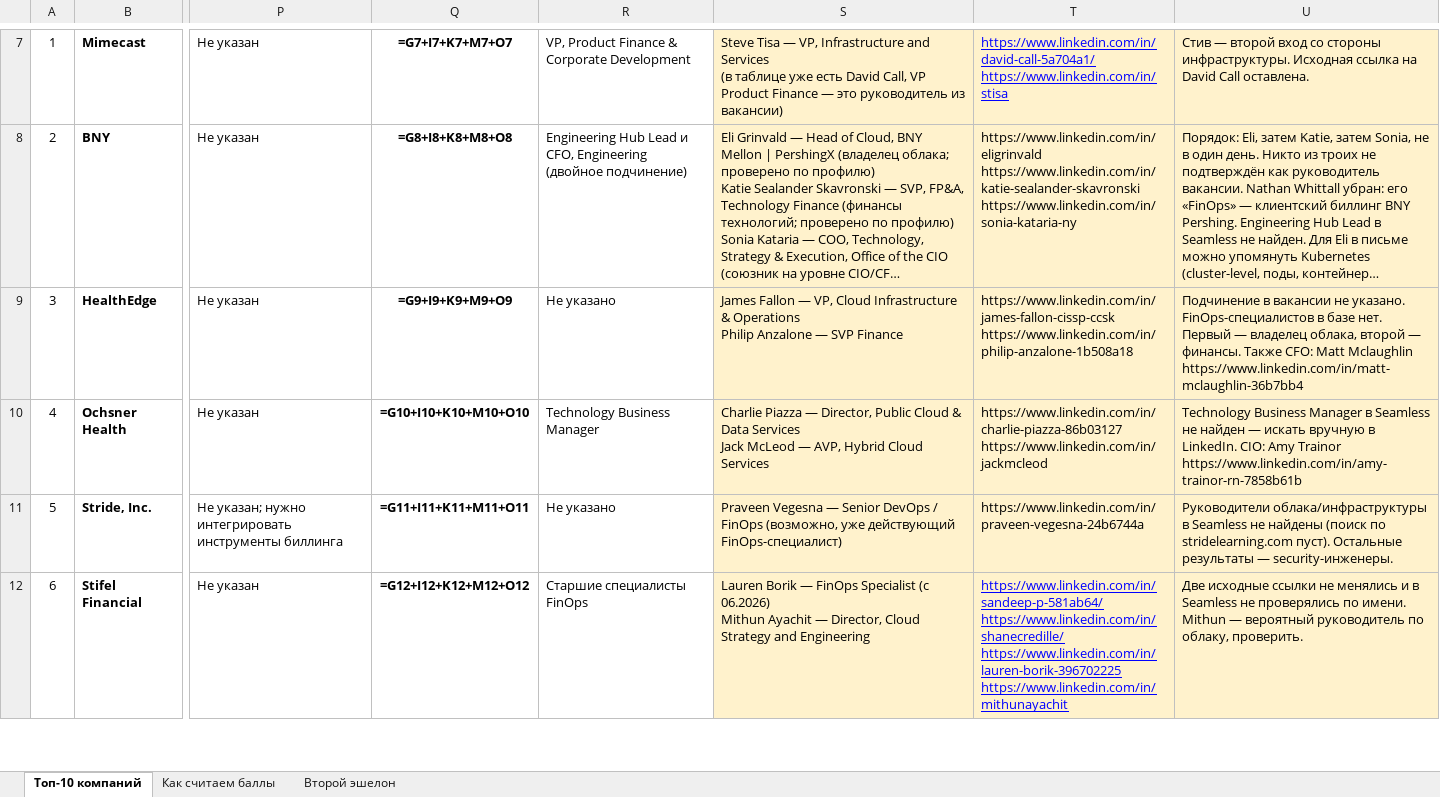
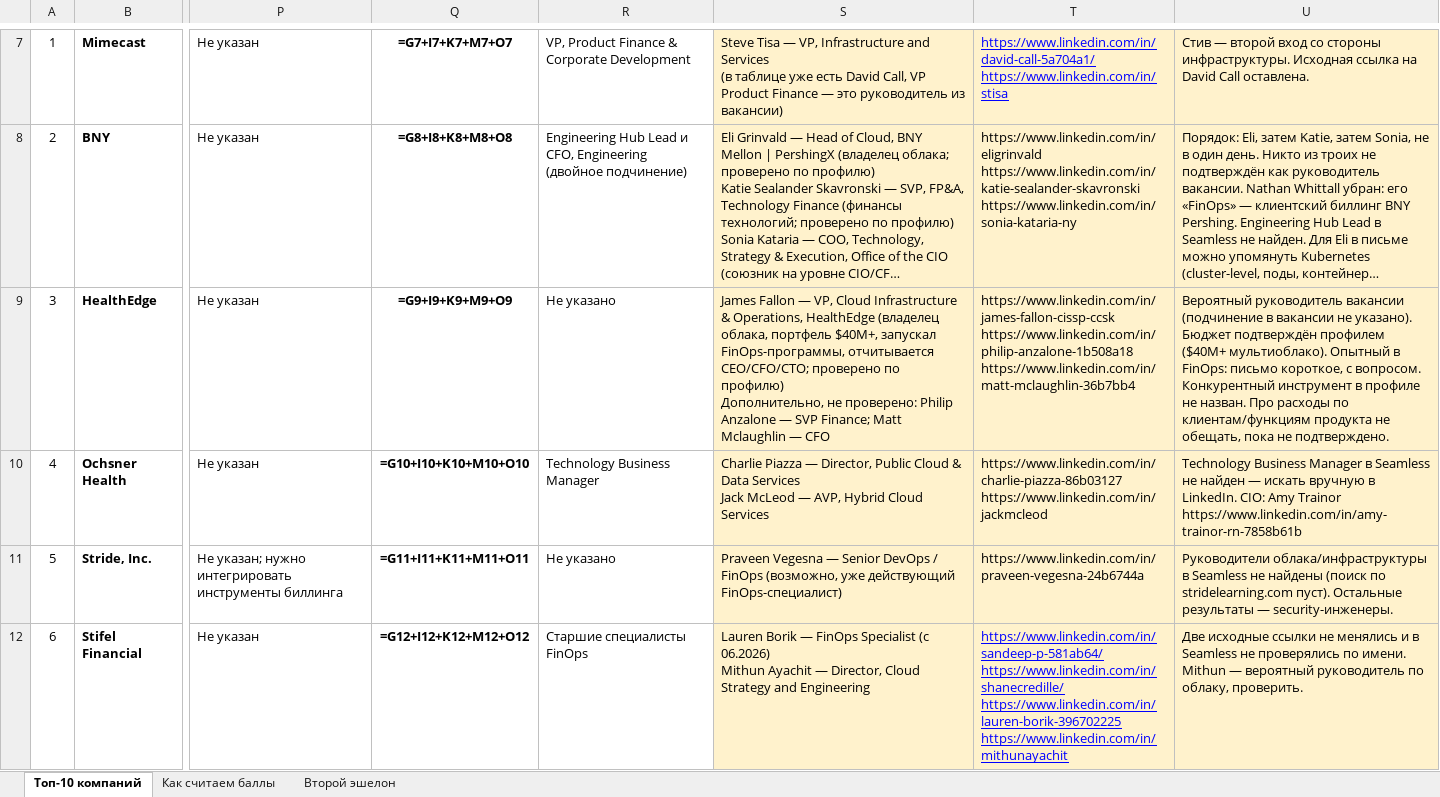
Before and after one commit to LesyaHZ/claude, an Excel workbook: FinOps_contacts_LinkedIn.xlsx, sheet Топ-10 компаний, drawn as a sheet; only a part is shown, gaps mark what is left out; long unchanged cells end in …; values as stored, in another font and other column widths than the file's, no borders; formulas without a stored value are shown as written; conditional formats not drawn; ↵ is a line break in a cell; the diff names each change by its address in the sheet, - before the commit and + after, or states it on an @@ line.

```diff
--- a/FinOps_contacts_LinkedIn.xlsx (sheet Топ-10 компаний)
+++ b/FinOps_contacts_LinkedIn.xlsx (sheet Топ-10 компаний)
-S9: …Infrastructure & Operations ↵ Philip Anzalone — SVP Finance
+S9: …Infrastructure & Operations, HealthEdge (владелец облака, портфель $40M+, запускал FinOps-программы, отчитывается CEO/CFO/CTO; проверено по профилю) ↵ Дополнительно, не проверено: Philip Anzalone — SVP Finance; Matt Mclaughlin — CFO
-T9: https://www.linkedin.com/in/james-fallon-cissp-ccsk ↵ https://www.linkedin.com/in/philip-anzalone-1b508a18
+T9: https://www.linkedin.com/in/james-fallon-cissp-ccsk ↵ https://www.linkedin.com/in/philip-anzalone-1b508a18 ↵ https://www.linkedin.com/in/matt-mclaughlin-36b7bb4
-U9: Подчинение в вакансии не указано. FinOps-специалистов в базе нет. Первый — владелец облака, второй — финансы. Также CFO: Matt Mclaughlin https://www.linkedin.com/in/matt-mclaughlin-36b7bb4
+U9: Вероятный руководитель вакансии (подчинение в вакансии не указано). Бюджет подтверждён профилем ($40M+ мультиоблако). Опытный в FinOps: письмо короткое, с вопросом. Конкурентный инструмент в профиле не назван. Про расходы по клиентам/функциям продукта не обещать, пока не подтверждено.
```
